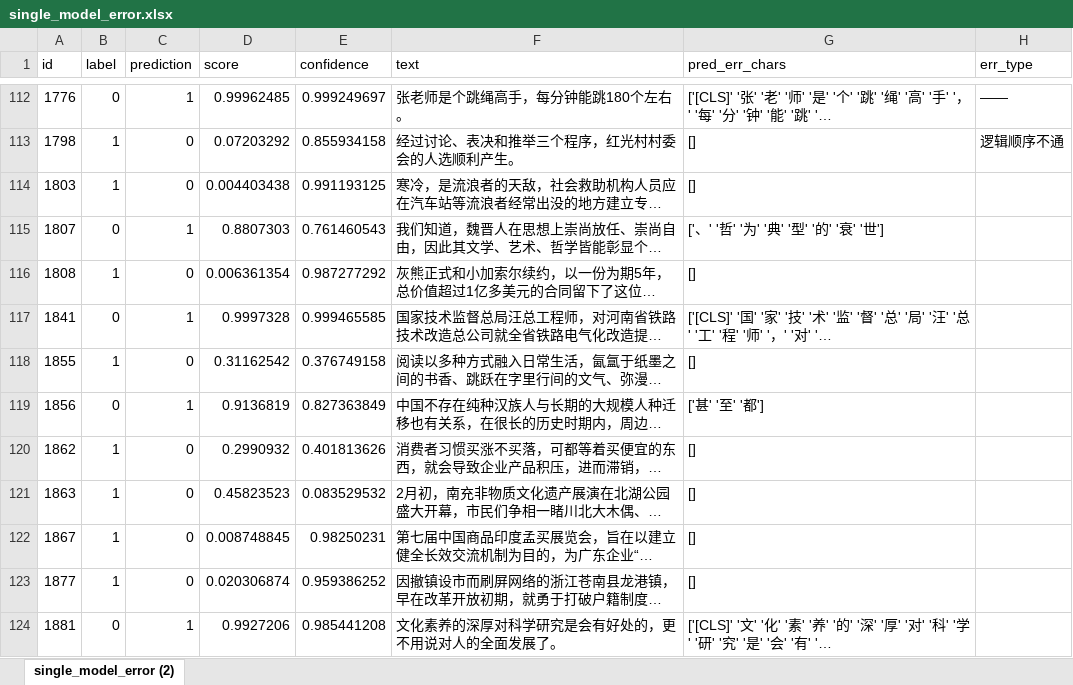
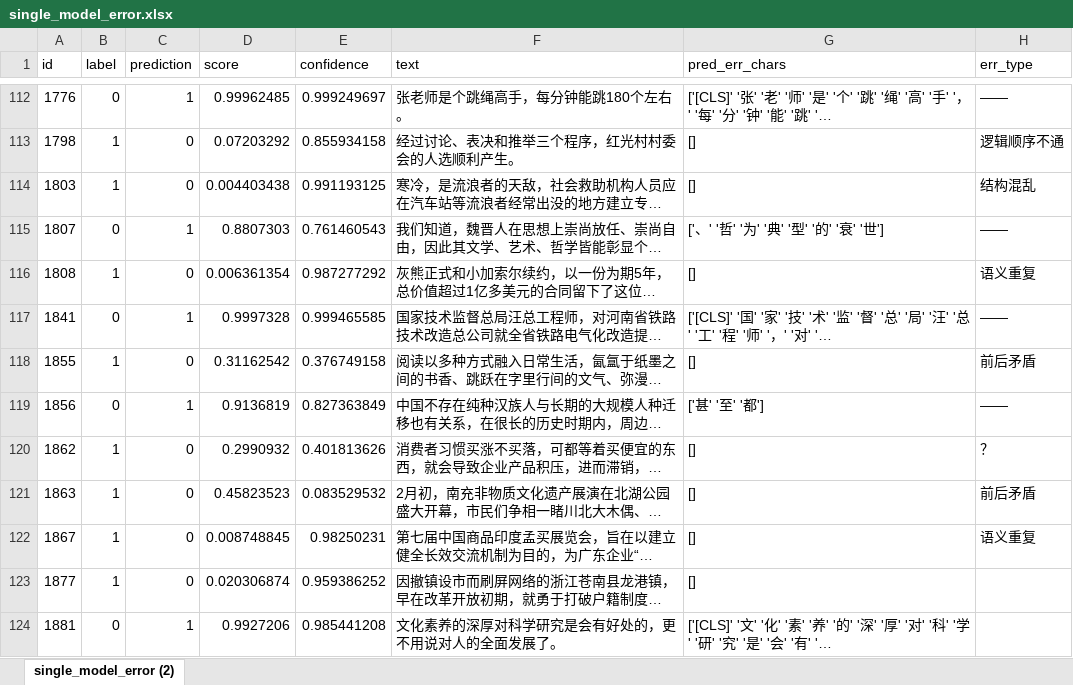
Before and after one commit to holajoa/chinese-grammar-error-detection, an Excel workbook: case_analysis/single_model_error.xlsx, sheet single_model_error (2), drawn as a sheet; only a part is shown, gaps mark what is left out; long unchanged cells end in …; values as stored, in another font and other column widths than the file's, no borders; table styles not drawn; the diff names each change by its address in the sheet, - before the commit and + after, or states it on an @@ line.

```diff
--- a/case_analysis/single_model_error.xlsx (sheet single_model_error (2))
+++ b/case_analysis/single_model_error.xlsx (sheet single_model_error (2))
-H114 (err_type): (empty)
+H114 (err_type): 结构混乱
-H115 (err_type): (empty)
+H115 (err_type): ——
-H116 (err_type): (empty)
+H116 (err_type): 语义重复
-H117 (err_type): (empty)
+H117 (err_type): ——
-H118 (err_type): (empty)
+H118 (err_type): 前后矛盾
-H119 (err_type): (empty)
+H119 (err_type): ——
-H120 (err_type): (empty)
+H120 (err_type): ？
-H121 (err_type): (empty)
+H121 (err_type): 前后矛盾
-H122 (err_type): (empty)
+H122 (err_type): 语义重复
```
Also changed, not shown: 11 other files.
